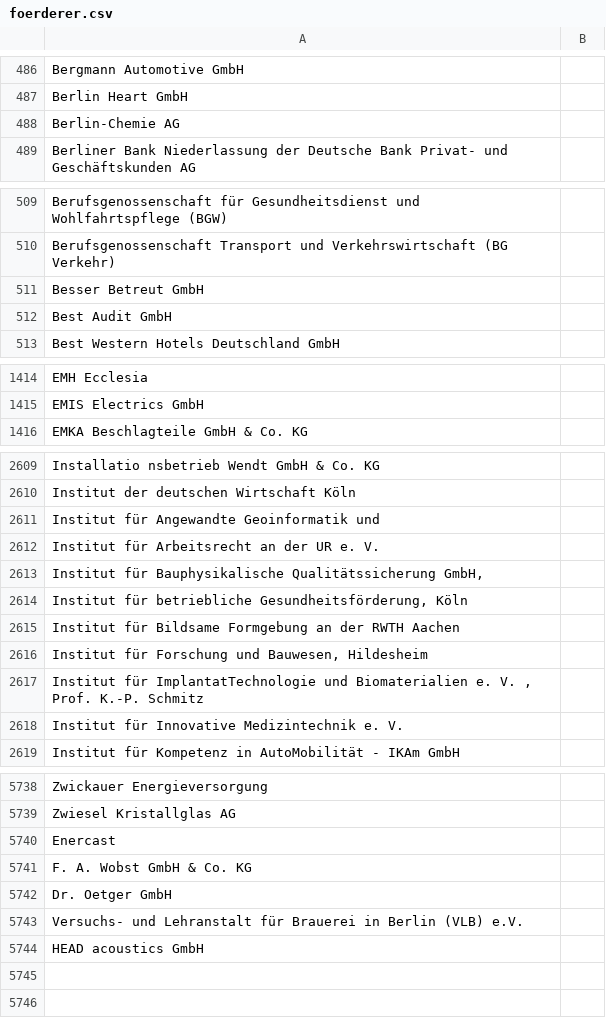
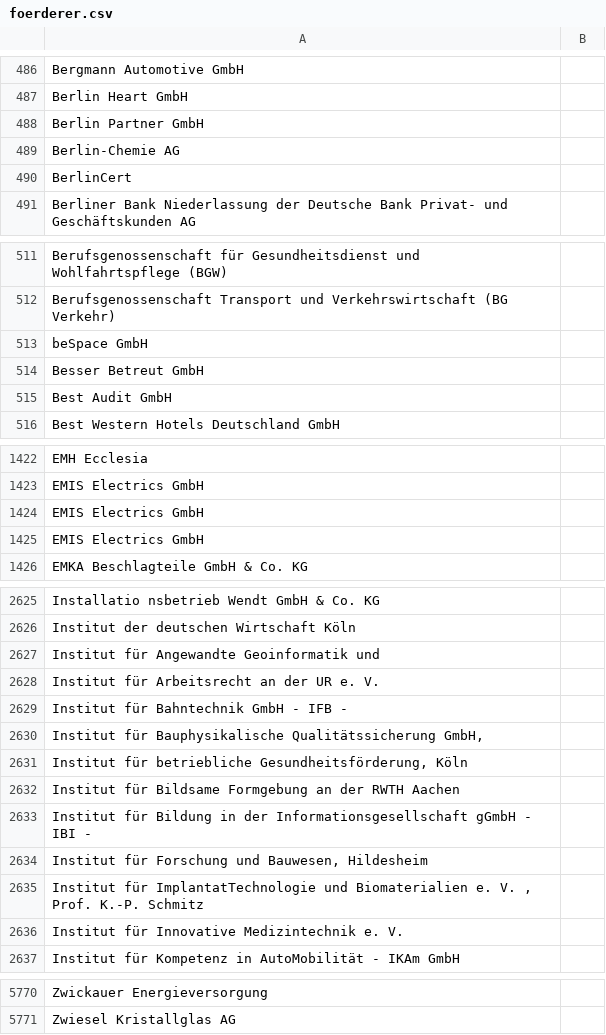
Before and after one commit to netAction/hochschulwatch, a CSV file: import/daten/foerderer.csv, drawn as a sheet; only a part is shown, gaps mark what is left out; the diff covers the shown part only.

```diff
--- a/import/daten/foerderer.csv
+++ b/import/daten/foerderer.csv
@@ -488,3 +488,5 @@ Bergmann Automotive GmbH;
 Berlin Heart GmbH;
+Berlin Partner GmbH ;
 Berlin-Chemie AG;
+BerlinCert ;
 Berliner Bank Niederlassung der Deutsche Bank Privat- und Geschäftskunden AG;
@@ -511,2 +513,3 @@ Berufsgenossenschaft für Gesundheitsdienst und Wohlfahrtspflege (BGW);
 Berufsgenossenschaft Transport und Verkehrswirtschaft (BG Verkehr);
+beSpace GmbH ;
 Besser Betreut GmbH;
@@ -1416,2 +1424,4 @@ EMH Ecclesia;
 EMIS Electrics GmbH;
+EMIS Electrics GmbH;
+EMIS Electrics GmbH ;
 EMKA Beschlagteile GmbH & Co. KG;
@@ -2614,2 +2630,3 @@ Institut für Angewandte Geoinformatik und;
 Institut für Arbeitsrecht an der UR e. V.;
+Institut für Bahntechnik GmbH - IFB - ;
 Institut für Bauphysikalische Qualitätssicherung GmbH,;
@@ -2617,2 +2634,3 @@ Institut für betriebliche Gesundheitsförderung, Köln;
 Institut für Bildsame Formgebung an der RWTH Aachen;
+Institut für Bildung in der Informationsgesellschaft gGmbH - IBI - ;
 Institut für Forschung und Bauwesen, Hildesheim;
@@ -5743,6 +5775 @@ Zwickauer Energieversorgung;
 Zwiesel Kristallglas AG;
-Enercast;
-F. A. Wobst GmbH & Co. KG;
-Dr. Oetger GmbH;
-Versuchs- und Lehranstalt für Brauerei in Berlin (VLB) e.V.;
-HEAD acoustics GmbH;
```
Also changed, not shown: 21 added rows, 1 removed row, 4 moved rows and 1 edited cell elsewhere in this file, import/daten/kooperation.csv, import/daten/sponsoring.csv, 1 other file.
